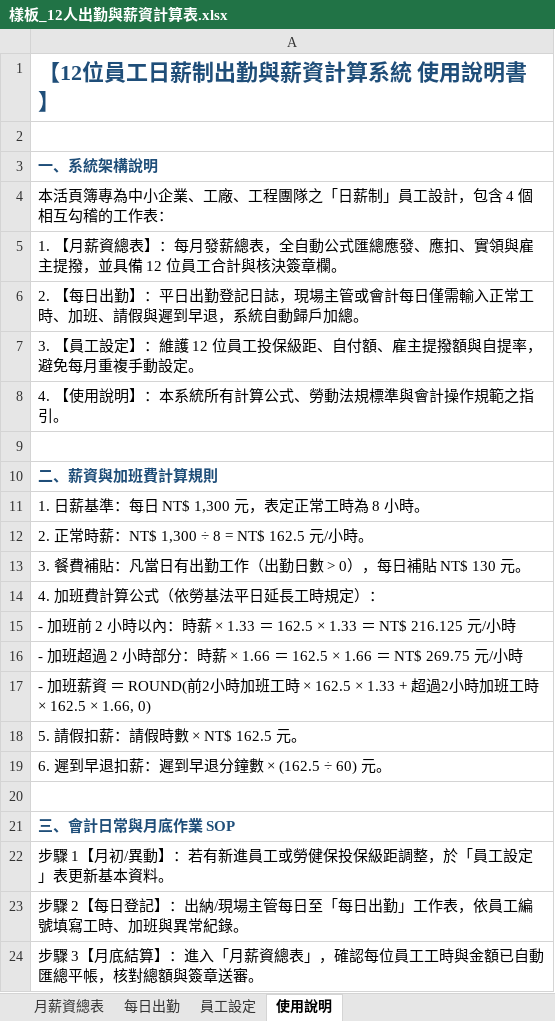
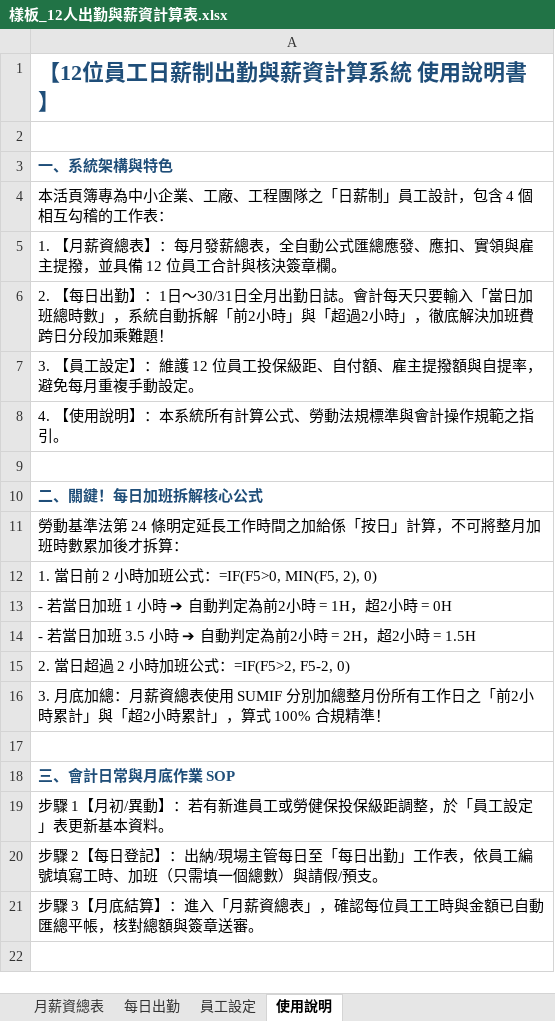
Before and after one commit to roberthsu2003/workflow-productivity, an Excel workbook: 常見的AI應用/實戰範例/薪資計算表/樣板_12人出勤與薪資計算表.xlsx, sheet 使用說明, drawn as a sheet; values as stored, in another font and other column widths than the file's, no borders; removed rows and columns are numbered as before the commit, all else as after; the diff names each change by its address in the sheet, - before the commit and + after, or states it on an @@ line.

```diff
--- a/常見的AI應用/實戰範例/薪資計算表/樣板_12人出勤與薪資計算表.xlsx (sheet 使用說明)
+++ b/常見的AI應用/實戰範例/薪資計算表/樣板_12人出勤與薪資計算表.xlsx (sheet 使用說明)
-A3: 一、系統架構說明
+A3: 一、系統架構與特色
-A6: …出勤】：平日出勤登記日誌，現場主管或會計每日僅需輸入正常工時、加班、請假與遲到早退，系統自動歸戶加總。
+A6: …出勤】：1日～30/31日全月出勤日誌。會計每天只要輸入「當日加班總時數」，系統自動拆解「前2小時」與「超過2小時」，徹底解決加班費跨日分段加乘難題！
-A10: 二、薪資與加班費計算規則
+A10: 二、關鍵！每日加班拆解核心公式
-A11: 1. 日薪基準：每日 NT$ 1,300 元，表定正常工時為 8 小時。
+A11: 勞動基準法第 24 條明定延長工作時間之加給係「按日」計算，不可將整月加班時數累加後才拆算：
-A12: 2. 正常時薪：NT$ 1,300 ÷ 8 = NT$ 162.5 元/小時。
+A12: 1. 當日前 2 小時加班公式：=IF(F5>0, MIN(F5, 2), 0)
-A13: 3. 餐費補貼：凡當日有出勤工作（出勤日數 > 0），每日補貼 NT$ 130 元。
+A13: - 若當日加班 1 小時 ➔ 自動判定為前2小時 = 1H，超2小時 = 0H
-A14: 4. 加班費計算公式（依勞基法平日延長工時規定）：
+A14: - 若當日加班 3.5 小時 ➔ 自動判定為前2小時 = 2H，超2小時 = 1.5H
-A15: - 加班前 2 小時以內：時薪 × 1.33 ＝ 162.5 × 1.33 ＝ NT$ 216.125 元/小時
+A15: 2. 當日超過 2 小時加班公式：=IF(F5>2, F5-2, 0)
-A16: - 加班超過 2 小時部分：時薪 × 1.66 ＝ 162.5 × 1.66 ＝ NT$ 269.75 元/小時
+A16: 3. 月底加總：月薪資總表使用 SUMIF 分別加總整月份所有工作日之「前2小時累計」與「超2小時累計」，算式 100% 合規精準！
-row 17: - 加班薪資 ＝ ROUND(前2小時加班工時 × 162.5 × 1.33 + 超過2小時加班工時 × 162.5 × 1.66, 0)
-row 18: 5. 請假扣薪：請假時數 × NT$ 162.5 元。
-row 19: 6. 遲到早退扣薪：遲到早退分鐘數 × (162.5 ÷ 60) 元。
-A20: …時、加班與異常紀錄。
+A20: …時、加班（只需填一個總數）與請假/預支。
```
Also changed, not shown: sheet 每日出勤, sheet 月薪資總表, 常見的AI應用/實戰範例/薪資計算表/素材_員工出勤與設定明細.xlsx, 常見的AI應用/實戰範例/薪資計算表/薪資計算表_已完成.xlsx, 4 other files.
